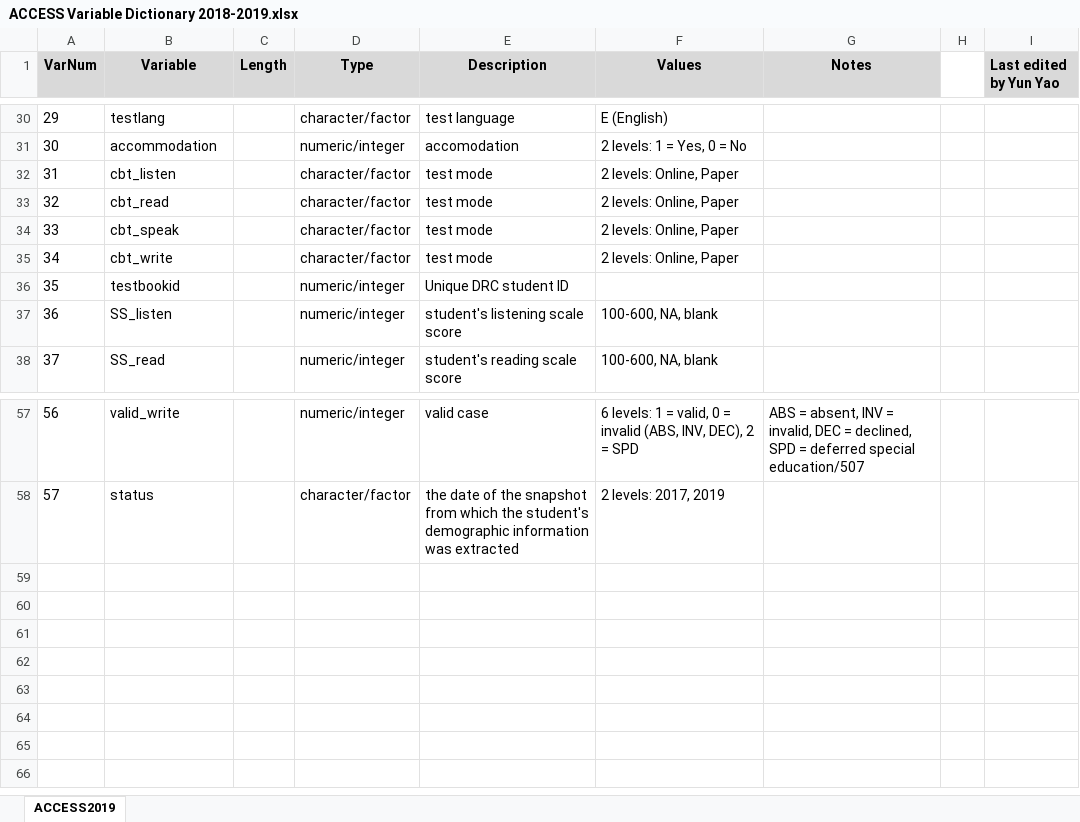
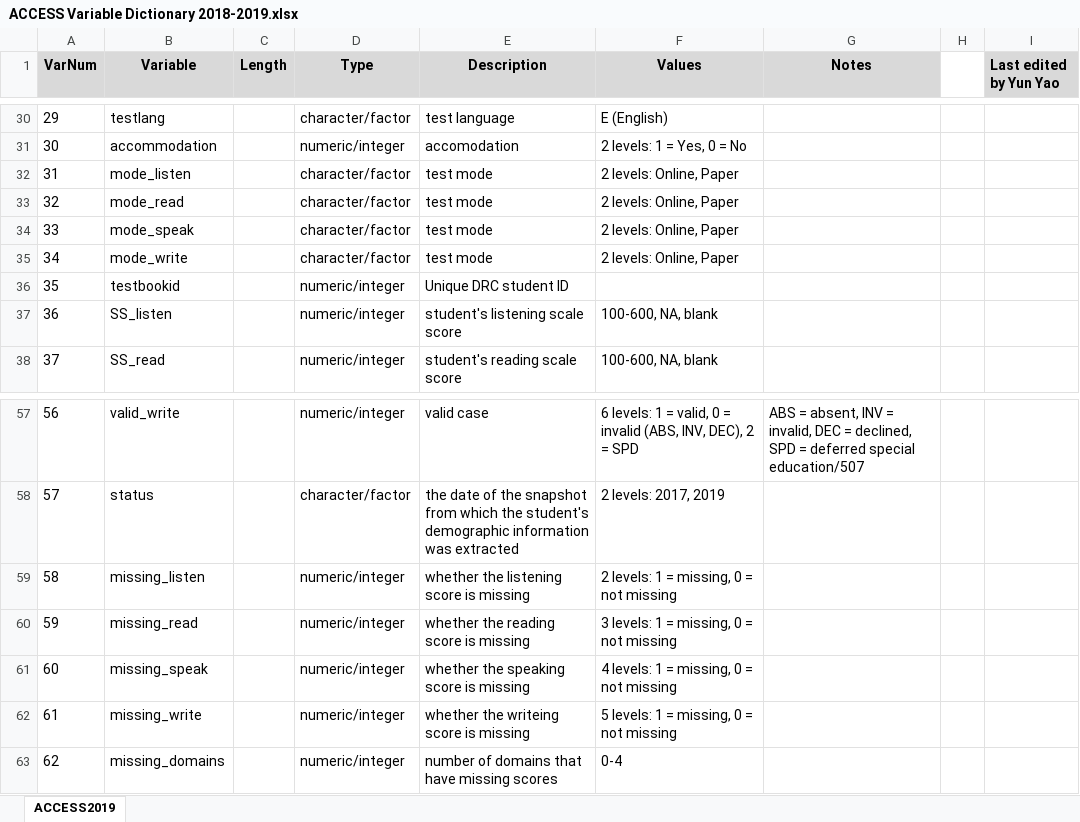
Before and after one commit to nm-ped-accountability/ACCESS-2018-2019, an Excel workbook: ACCESS Variable Dictionary 2018-2019.xlsx, sheet ACCESS2019, drawn as a sheet; only a part is shown, gaps mark what is left out; values as stored, in another font and other column widths than the file's, no borders; the diff names each change by its address in the sheet, - before the commit and + after, or states it on an @@ line.

Commit message:
Update ACCESS Variable Dictionary 2018-2019.xlsx

```diff
--- a/ACCESS Variable Dictionary 2018-2019.xlsx (sheet ACCESS2019)
+++ b/ACCESS Variable Dictionary 2018-2019.xlsx (sheet ACCESS2019)
-B32 (Variable): cbt_listen
+B32 (Variable): mode_listen
-B33 (Variable): cbt_read
+B33 (Variable): mode_read
-B34 (Variable): cbt_speak
+B34 (Variable): mode_speak
-B35 (Variable): cbt_write
+B35 (Variable): mode_write
+row 59: 58 | missing_listen |  | numeric/integer | whether the listening score is missing | 2 levels: 1 = missing, 0 = not missing
+row 60: 59 | missing_read |  | numeric/integer | whether the reading score is missing | 3 levels: 1 = missing, 0 = not missing
+row 61: 60 | missing_speak |  | numeric/integer | whether the speaking score is missing | 4 levels: 1 = missing, 0 = not missing
+row 62: 61 | missing_write |  | numeric/integer | whether the writeing score is missing | 5 levels: 1 = missing, 0 = not missing
+row 63: 62 | missing_domains |  | numeric/integer | number of domains that have missing scores | 0-4
```
